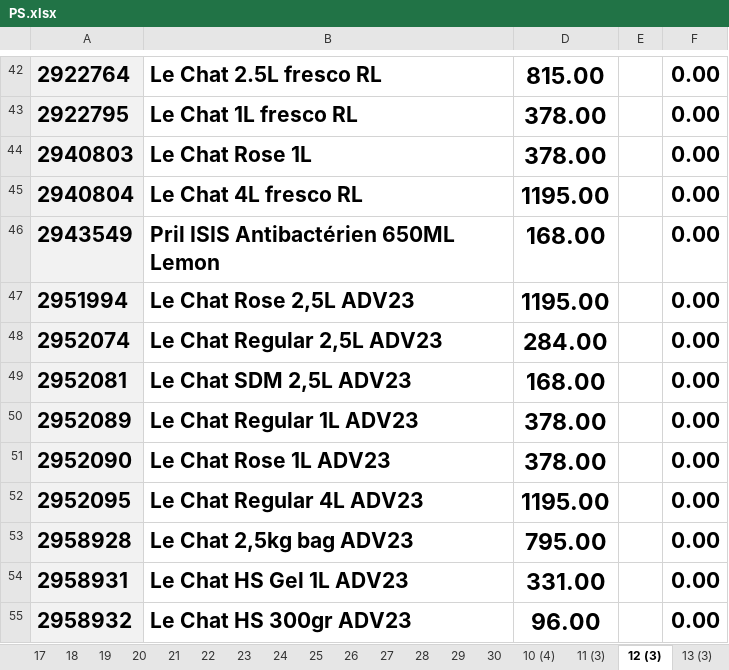
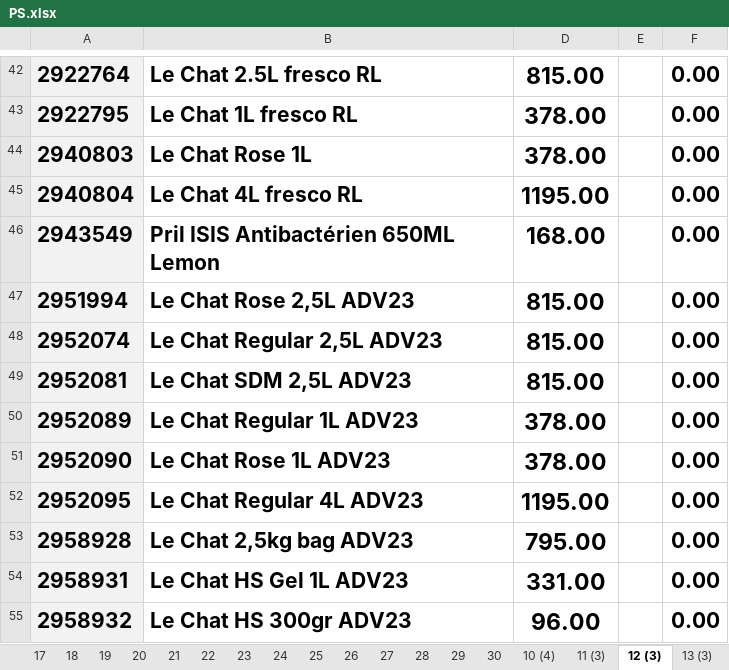
Before and after one commit to kenzaaallouche/Andromede-app1, an Excel workbook: PS.xlsx, sheet 12 (3), drawn as a sheet; only a part is shown, gaps mark what is left out; values as stored, in another font and other column widths than the file's, no borders; conditional formats not drawn; the diff names each change by its address in the sheet, - before the commit and + after, or states it on an @@ line.

```diff
--- a/PS.xlsx (sheet 12 (3))
+++ b/PS.xlsx (sheet 12 (3))
-D47: 1195.00
+D47: 815.00
-D48: 284.00
+D48: 815.00
-D49: 168.00
+D49: 815.00
```
Also changed, not shown: sheet 19 (3), sheet 10 (5), sheet 16 (3), sheet 17 (3), sheet 18 (3), sheet 15 (3), 35 more sheets, PRIXPS.xlsx.
